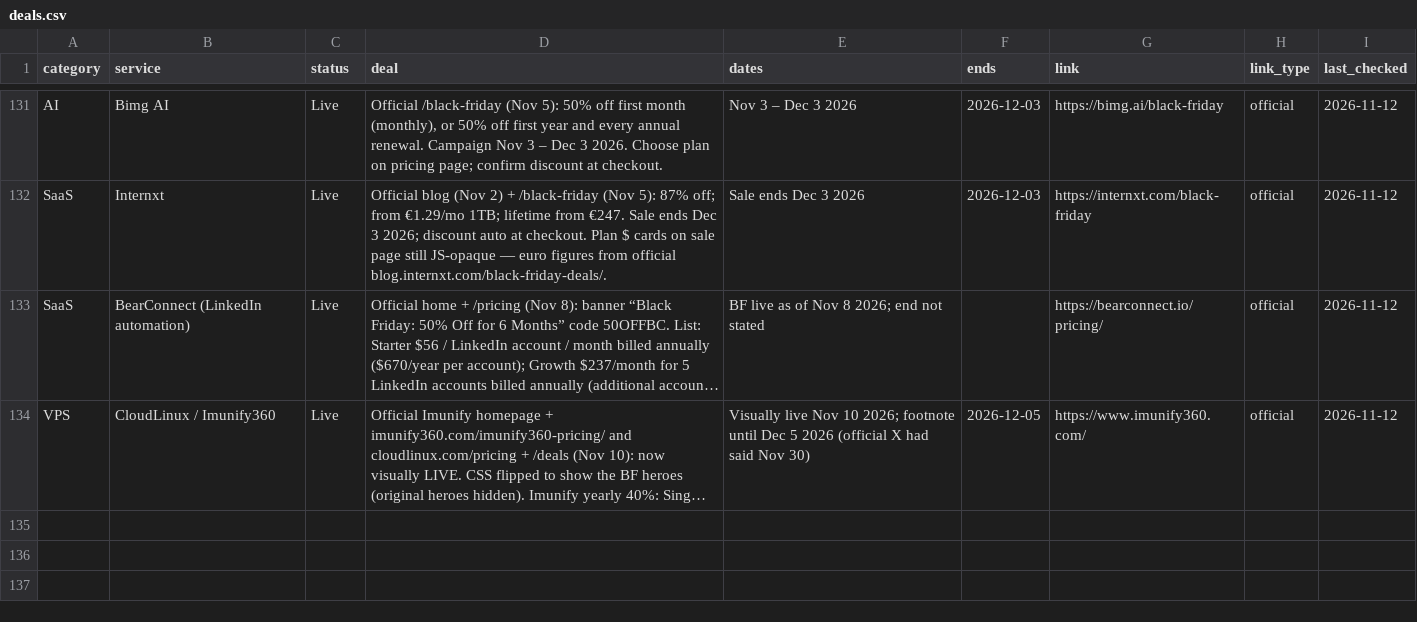
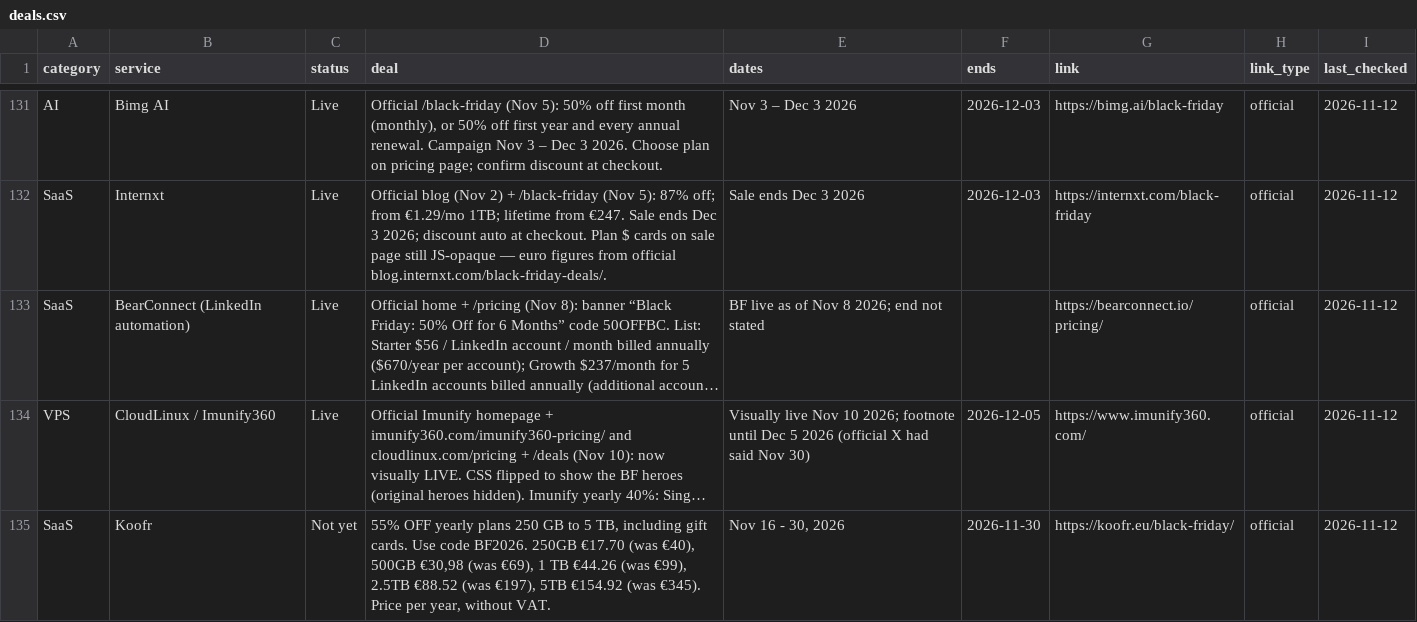
Before and after one commit to thoughtcook/verified-black-friday, a CSV file: data/deals.csv, drawn as a sheet; only a part is shown, gaps mark what is left out; long unchanged cells end in …; the diff names each change by its address in the sheet, - before the commit and + after, or states it on an @@ line.

Commit message:
Add Koofr

```diff
--- a/data/deals.csv
+++ b/data/deals.csv
+row 135: SaaS | Koofr | Not yet | 55% OFF yearly plans 250 GB to 5 TB, including gift cards. Use code BF2026. 250GB €17.70 (was €40), 500GB €30,98 (was €69), 1 TB €44.26 (was €99), 2.5TB €88.52 (was €197), 5TB €154.92 (was €345). Price per year, without VAT. | Nov 16 - 30, 2026 | 2026-11-30 | https://koofr.eu/black-friday/ | official | 2026-11-12
```
Also changed, not shown: 3 other files.
